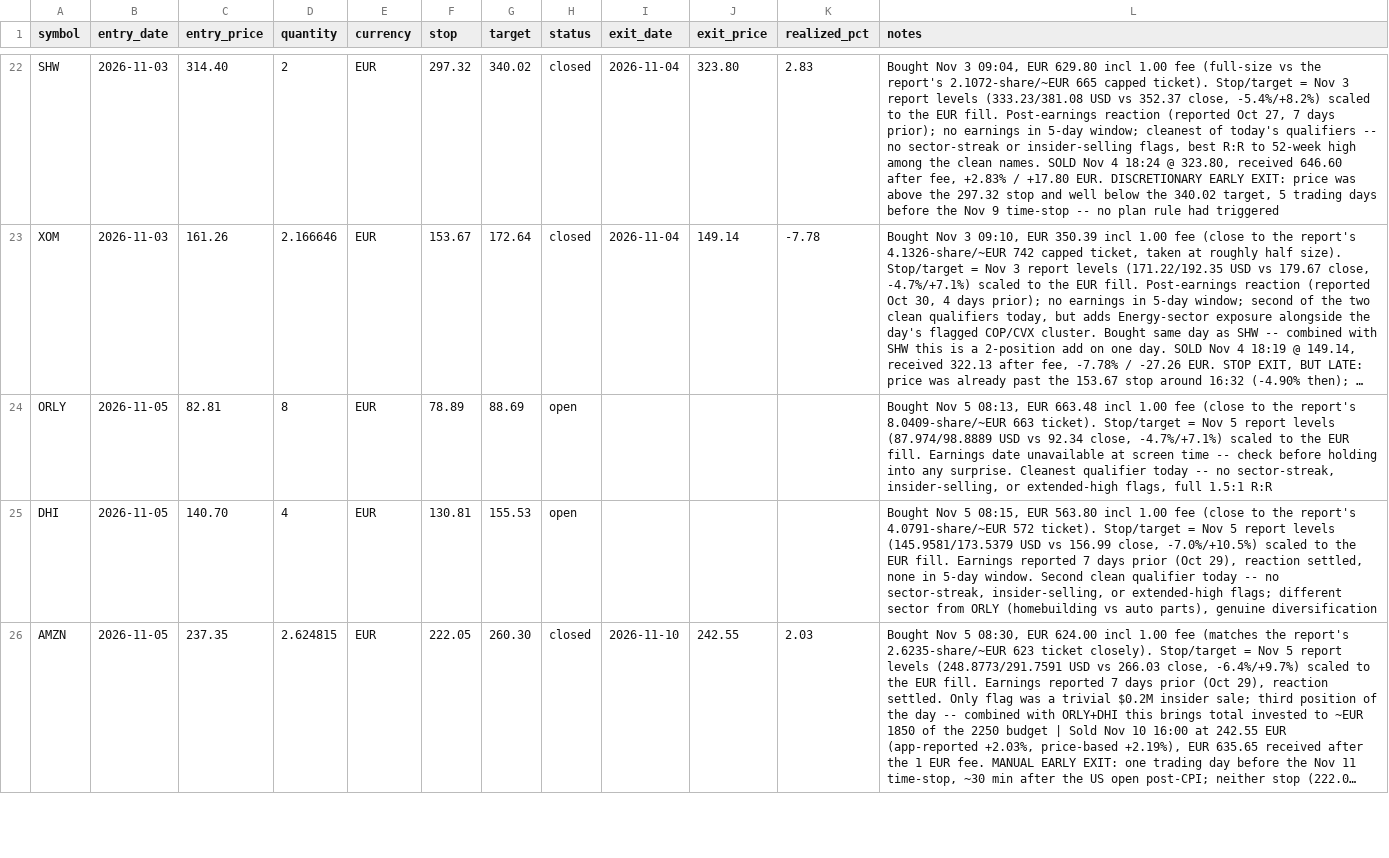
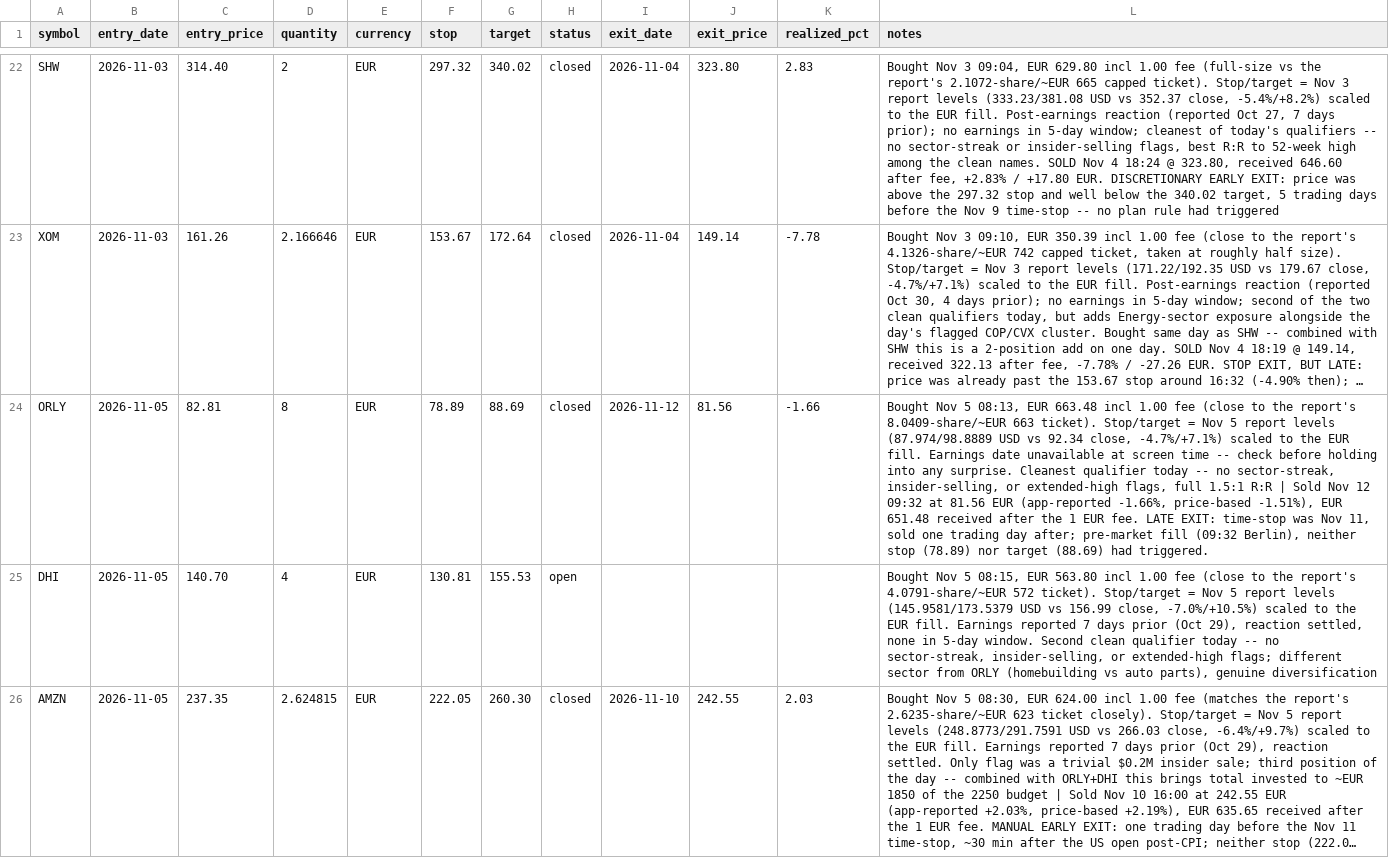
Before and after one commit to kadrisaf/kadrisaf, a CSV file: track_record/real_trades.csv, drawn as a sheet; only a part is shown, gaps mark what is left out; long unchanged cells end in …; the diff names each change by its address in the sheet, - before the commit and + after, or states it on an @@ line.

```diff
--- a/track_record/real_trades.csv
+++ b/track_record/real_trades.csv
-H24 (status): open
+H24 (status): closed
-I24 (exit_date): (empty)
+I24 (exit_date): 2026-11-12
-J24 (exit_price): (empty)
+J24 (exit_price): 81.56
-K24 (realized_pct): (empty)
+K24 (realized_pct): -1.66
-L24 (notes): …1.5:1 R:R
+L24 (notes): …1.5:1 R:R | Sold Nov 12 09:32 at 81.56 EUR (app-reported -1.66%, price-based -1.51%), EUR 651.48 received after the 1 EUR fee. LATE EXIT: time-stop was Nov 11, sold one trading day after; pre-market fill (09:32 Berlin), neither stop (78.89) nor target (88.69) had triggered.
```
